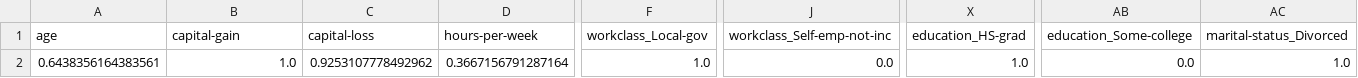
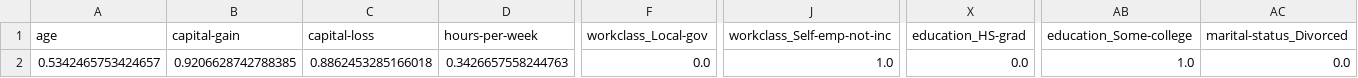
Before and after one commit to Hariss-Gills/counterfactual_explainers, a CSV file: counterfactual_explainers/results/cf_aide_DNN_adult.csv, drawn as a sheet; only a part is shown, gaps mark what is left out; the diff covers the shown part only; the diff names each change by its address in the sheet, - before the commit and + after, or states it on an @@ line.

```diff
--- a/counterfactual_explainers/results/cf_aide_DNN_adult.csv
+++ b/counterfactual_explainers/results/cf_aide_DNN_adult.csv
-A2 (age): 0.6438356164383561
+A2 (age): 0.5342465753424657
-B2 (capital-gain): 1.0
+B2 (capital-gain): 0.9206628742788385
-C2 (capital-loss): 0.9253107778492962
+C2 (capital-loss): 0.8862453285166018
-D2 (hours-per-week): 0.3667156791287164
+D2 (hours-per-week): 0.3426657558244763
-F2 (workclass_Local-gov): 1.0
+F2 (workclass_Local-gov): 0.0
-J2 (workclass_Self-emp-not-inc): 0.0
+J2 (workclass_Self-emp-not-inc): 1.0
-X2 (education_HS-grad): 1.0
+X2 (education_HS-grad): 0.0
-AB2 (education_Some-college): 0.0
+AB2 (education_Some-college): 1.0
-AC2 (marital-status_Divorced): 1.0
+AC2 (marital-status_Divorced): 0.0
```
Also changed, not shown: 9 edited cells elsewhere in this file, counterfactual_explainers/results/cf_aide_DNN_adult_decoded.csv, opt-AINet_results.csv, 3 other files.
